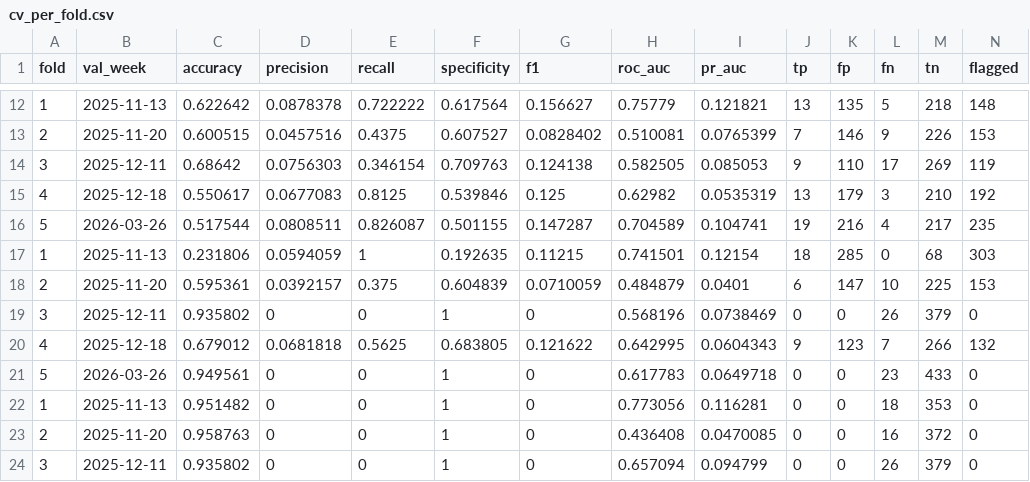
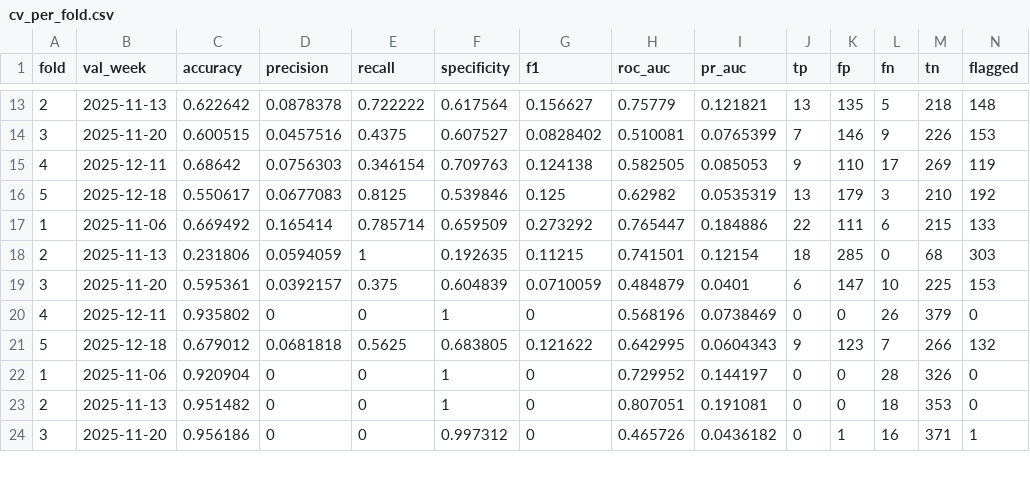
Before and after one commit to Samzzh0803/Pakistan-Food-Price-Premiums-and-Deprivation, a CSV file: reports/m03/tables/cv_per_fold.csv, drawn as a sheet; only a part is shown, gaps mark what is left out; removed rows and columns are numbered as before the commit, all else as after; rows hold the shown columns only; the diff covers the shown part only; the diff names each change by its address in the sheet, - before the commit and + after, or states it on an @@ line.

```diff
--- a/reports/m03/tables/cv_per_fold.csv
+++ b/reports/m03/tables/cv_per_fold.csv
-A13 (fold): 1
+A13 (fold): 2
-A14 (fold): 2
+A14 (fold): 3
-A15 (fold): 3
+A15 (fold): 4
-A16 (fold): 4
+A16 (fold): 5
-row 16: 5 | 2026-03-26 | 0.517544 | 0.0808511 | 0.826087 | 0.501155 | 0.147287 | 0.704589 | 0.104741 | 19 | 216 | 4 | 217 | 235
+row 17: 1 | 2025-11-06 | 0.669492 | 0.165414 | 0.785714 | 0.659509 | 0.273292 | 0.765447 | 0.184886 | 22 | 111 | 6 | 215 | 133
-A18 (fold): 1
+A18 (fold): 2
-A19 (fold): 2
+A19 (fold): 3
-A20 (fold): 3
+A20 (fold): 4
-A21 (fold): 4
+A21 (fold): 5
-row 21: 5 | 2026-03-26 | 0.949561 | 0 | 0 | 1 | 0 | 0.617783 | 0.0649718 | 0 | 0 | 23 | 433 | 0
-B22 (val_week): 2025-11-13
+B22 (val_week): 2025-11-06
-C22 (accuracy): 0.951482
+C22 (accuracy): 0.920904
-H22 (roc_auc): 0.773056
+H22 (roc_auc): 0.729952
-I22 (pr_auc): 0.116281
+I22 (pr_auc): 0.144197
-L22 (fn): 18
+L22 (fn): 28
-M22 (tn): 353
+M22 (tn): 326
-B23 (val_week): 2025-11-20
+B23 (val_week): 2025-11-13
-C23 (accuracy): 0.958763
+C23 (accuracy): 0.951482
-H23 (roc_auc): 0.436408
+H23 (roc_auc): 0.807051
-I23 (pr_auc): 0.0470085
+I23 (pr_auc): 0.191081
-L23 (fn): 16
+L23 (fn): 18
-M23 (tn): 372
+M23 (tn): 353
-B24 (val_week): 2025-12-11
+B24 (val_week): 2025-11-20
-C24 (accuracy): 0.935802
+C24 (accuracy): 0.956186
-F24 (specificity): 1
+F24 (specificity): 0.997312
-H24 (roc_auc): 0.657094
+H24 (roc_auc): 0.465726
-I24 (pr_auc): 0.094799
+I24 (pr_auc): 0.0436182
-K24 (fp): 0
+K24 (fp): 1
-L24 (fn): 26
+L24 (fn): 16
-M24 (tn): 379
+M24 (tn): 371
-N24 (flagged): 0
+N24 (flagged): 1
```
Also changed, not shown: 2 added rows, 1 removed row and 47 edited cells elsewhere in this file, reports/m03/tables/alert_budget.csv, reports/m03/tables/confusion_matrices.csv, 27 other files.
